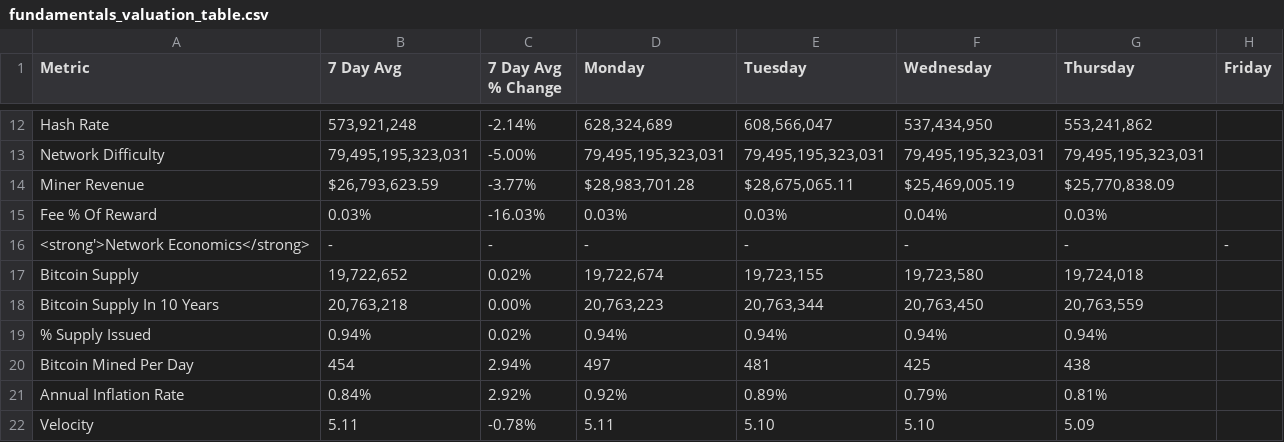
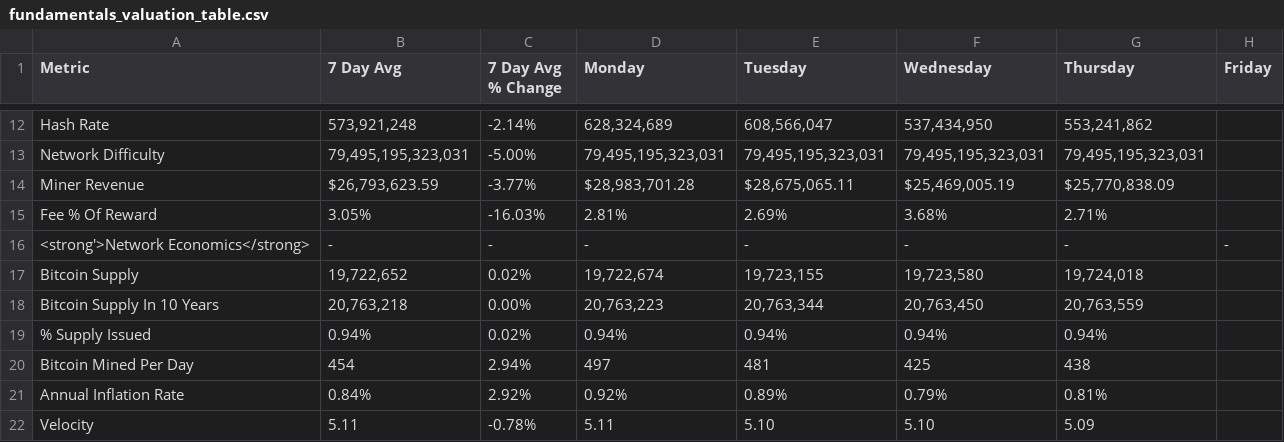
Before and after one commit to SecretSatoshis/Bitcoin-Weekly-Market-Update, a CSV file: fundamentals_valuation_table.csv, drawn as a sheet; only a part is shown, gaps mark what is left out.

```diff
--- a/fundamentals_valuation_table.csv
+++ b/fundamentals_valuation_table.csv
@@ -14,3 +14,3 @@ Network Difficulty,"79,495,195,323,031",-5.00%,"79,495,195,323,031","79,495,195,
 Miner Revenue,"$26,793,623.59",-3.77%,"$28,983,701.28","$28,675,065.11","$25,469,005.19","$25,770,838.09",
-Fee % Of Reward,0.03%,-16.03%,0.03%,0.03%,0.04%,0.03%,
+Fee % Of Reward,3.05%,-16.03%,2.81%,2.69%,3.68%,2.71%,
 <strong'>Network Economics</strong>,-,-,-,-,-,-,-
```
Also changed, not shown: equities_performance_table.csv, weekly_heatmap_data.csv, 4 other files.
